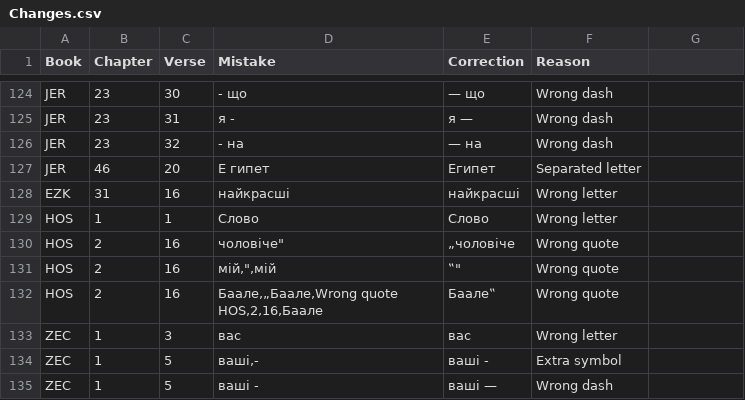
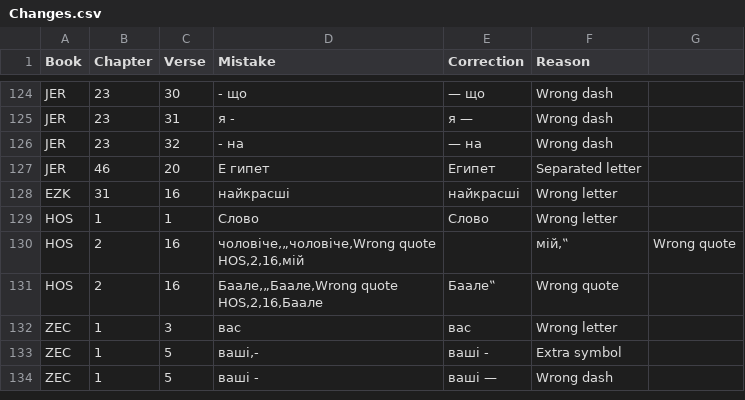
Before and after one commit to seesmof/Biblija-Kulisha, a CSV file: docs/Checks/Changes.csv, drawn as a sheet; only a part is shown, gaps mark what is left out.

Commit message:
refactor: doesnt fix it reverting back: JESUS THANK YOU LORD GOD ALMIGHTY

```diff
--- a/docs/Checks/Changes.csv
+++ b/docs/Checks/Changes.csv
@@ -129,4 +129,4 @@ EZK,31,16,найкрасшi,найкрасшi,Wrong letter
 HOS,1,1,Cлово,Слово,Wrong letter
-HOS,2,16,""чоловіче",„чоловіче,Wrong quote
-HOS,2,16,"мій,"","мій,‟",Wrong quote
+HOS,2,16,"чоловіче,„чоловіче,Wrong quote
+HOS,2,16,"мій,"","мій,‟",Wrong quote
 HOS,2,16,"Баале,„Баале,Wrong quote
```
